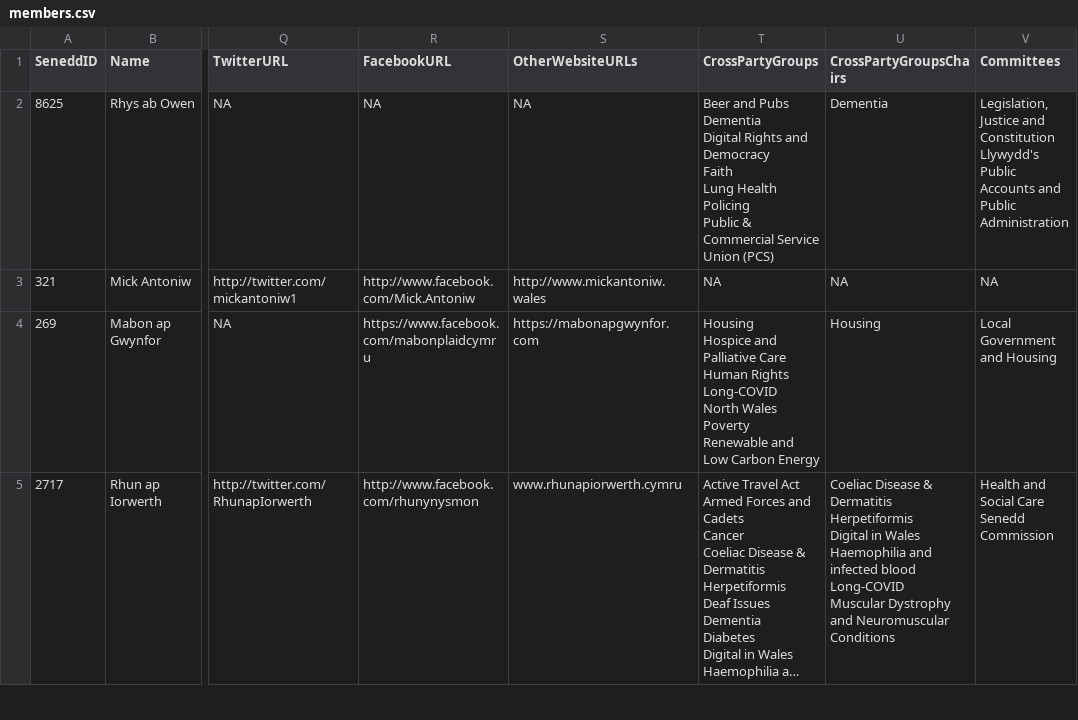
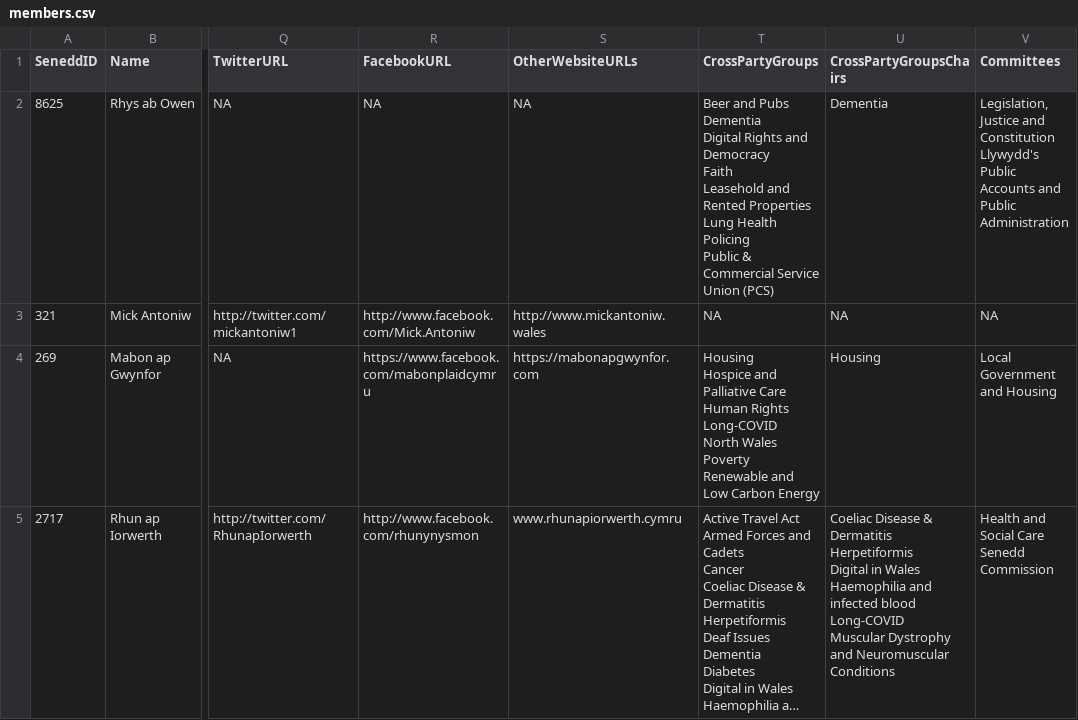
Before and after one commit to stupidpupil/senedd_scraper, a CSV file: members.csv, drawn as a sheet; only a part is shown, gaps mark what is left out; long unchanged cells end in …; ↵ is a line break in a cell; the diff covers the shown part only; the diff names each change by its address in the sheet, - before the commit and + after, or states it on an @@ line.

```diff
--- a/members.csv
+++ b/members.csv
-T2 (CrossPartyGroups): …Democracy ↵ Faith ↵ Lung Health…
+T2 (CrossPartyGroups): …Democracy ↵ Faith ↵ Leasehold and Rented Properties ↵ Lung Health…
```
Also changed, not shown: 4 edited cells elsewhere in this file, 1 other file.
